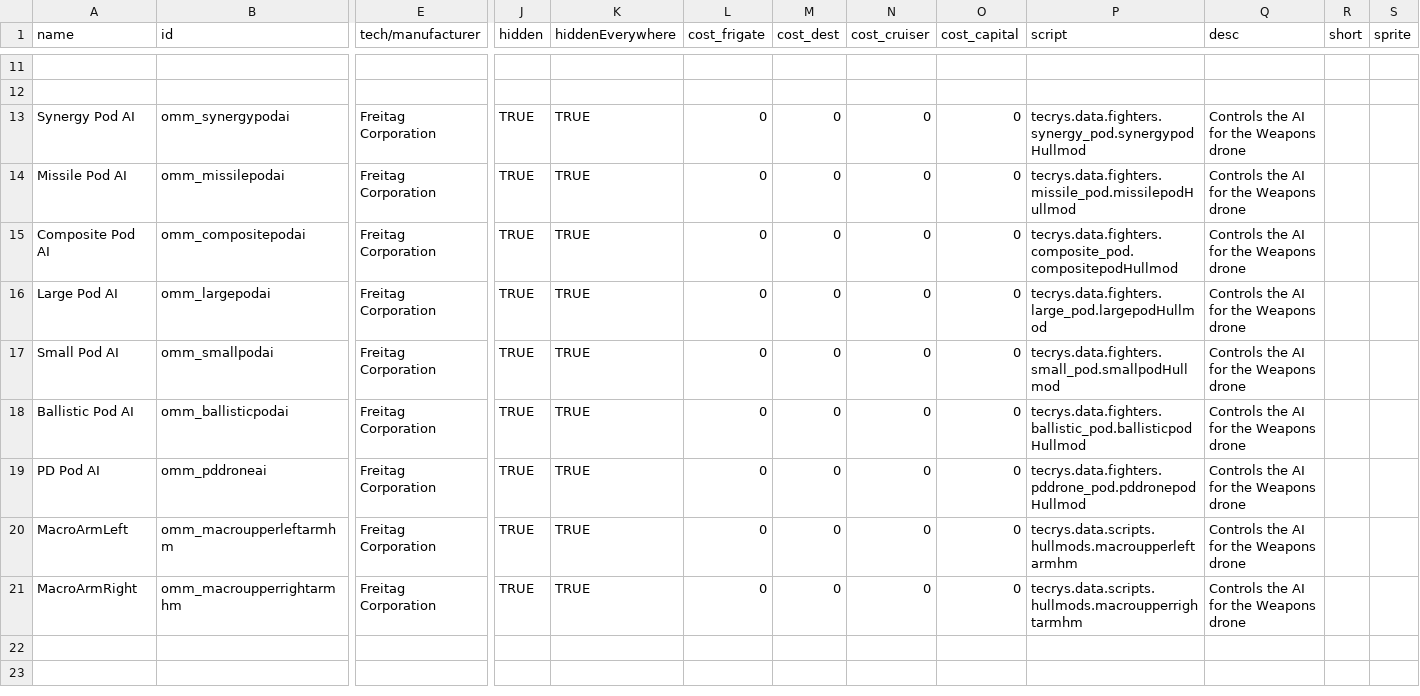
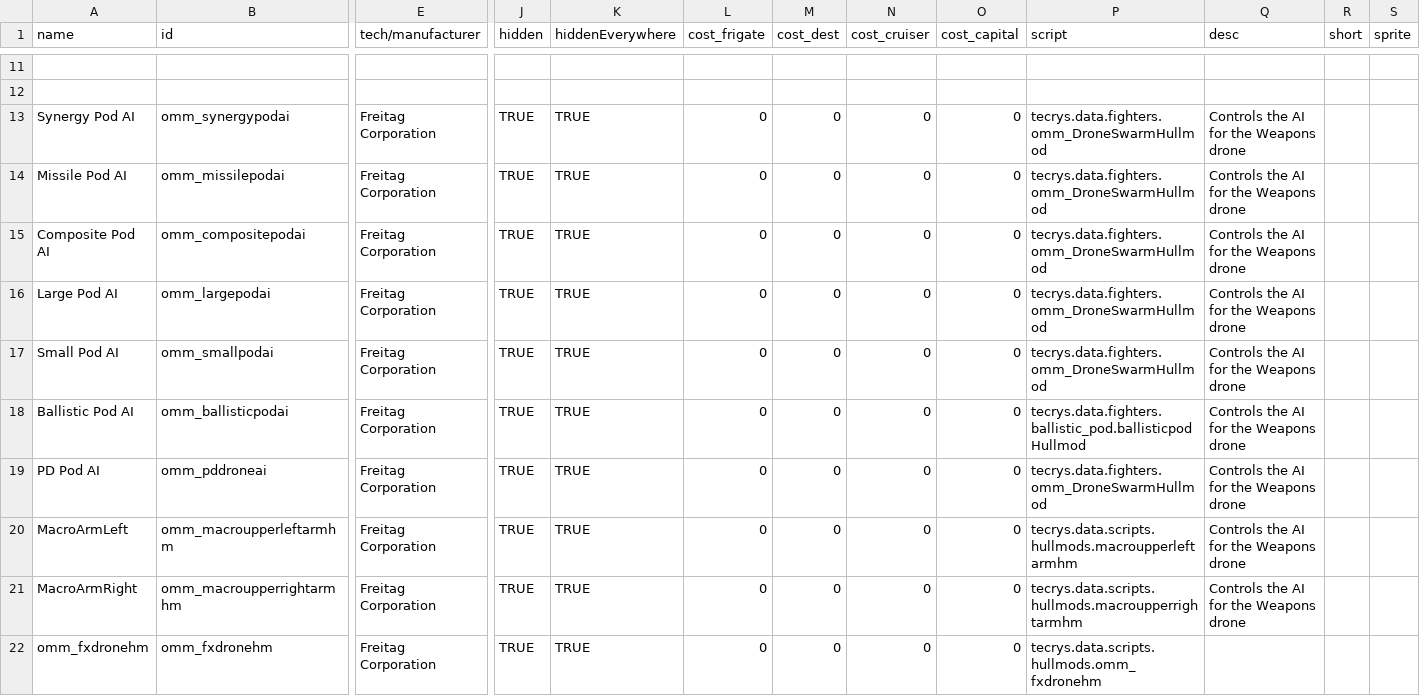
Before and after one commit to Tecrys/OrbitalManipulation-Maintenance, a CSV file: data/hullmods/hull_mods.csv, drawn as a sheet; only a part is shown, gaps mark what is left out; rows hold the shown columns only; the diff names each change by its address in the sheet, - before the commit and + after, or states it on an @@ line.

Commit message:
feat: fuckin weapon drones finally finished

```diff
--- a/data/hullmods/hull_mods.csv
+++ b/data/hullmods/hull_mods.csv
-P13 (script): tecrys.data.fighters.synergy_pod.synergypodHullmod
+P13 (script): tecrys.data.fighters.omm_DroneSwarmHullmod
-P14 (script): tecrys.data.fighters.missile_pod.missilepodHullmod
+P14 (script): tecrys.data.fighters.omm_DroneSwarmHullmod
-P15 (script): tecrys.data.fighters.composite_pod.compositepodHullmod
+P15 (script): tecrys.data.fighters.omm_DroneSwarmHullmod
-P16 (script): tecrys.data.fighters.large_pod.largepodHullmod
+P16 (script): tecrys.data.fighters.omm_DroneSwarmHullmod
-P17 (script): tecrys.data.fighters.small_pod.smallpodHullmod
+P17 (script): tecrys.data.fighters.omm_DroneSwarmHullmod
-P19 (script): tecrys.data.fighters.pddrone_pod.pddronepodHullmod
+P19 (script): tecrys.data.fighters.omm_DroneSwarmHullmod
+row 22: omm_fxdronehm | omm_fxdronehm | Freitag Corporation | TRUE | TRUE | 0 | 0 | 0 | 0 | tecrys.data.scripts.hullmods.omm_fxdronehm
```
Also changed, not shown: data/hulls/ship_data.csv, data/weapons/weapon_data.csv, 46 other files.
